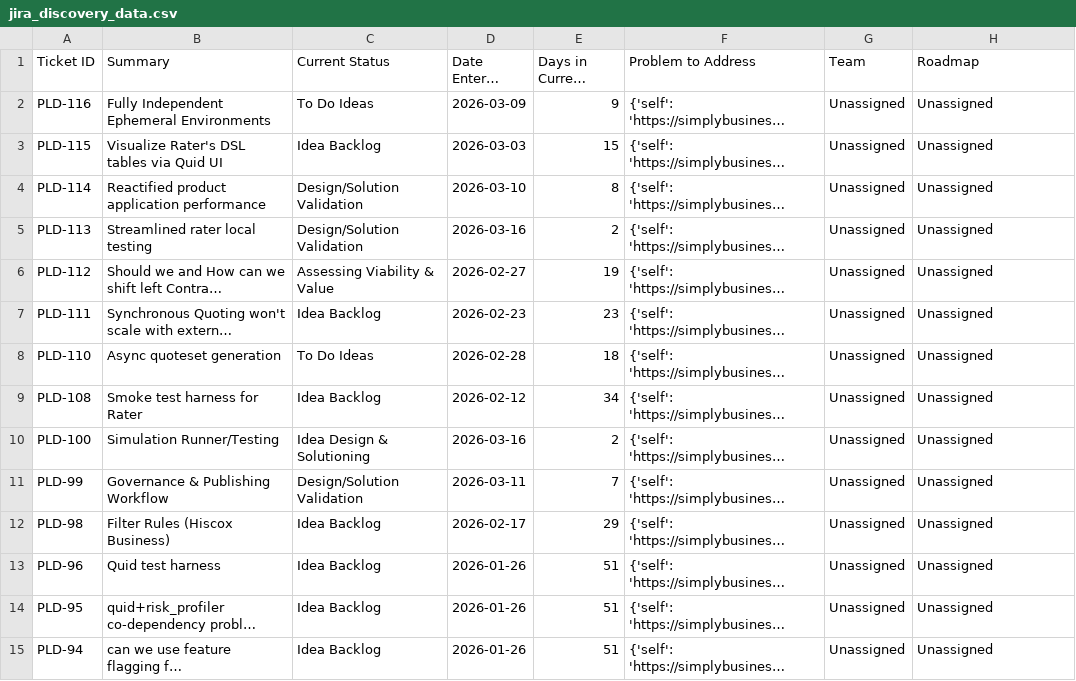
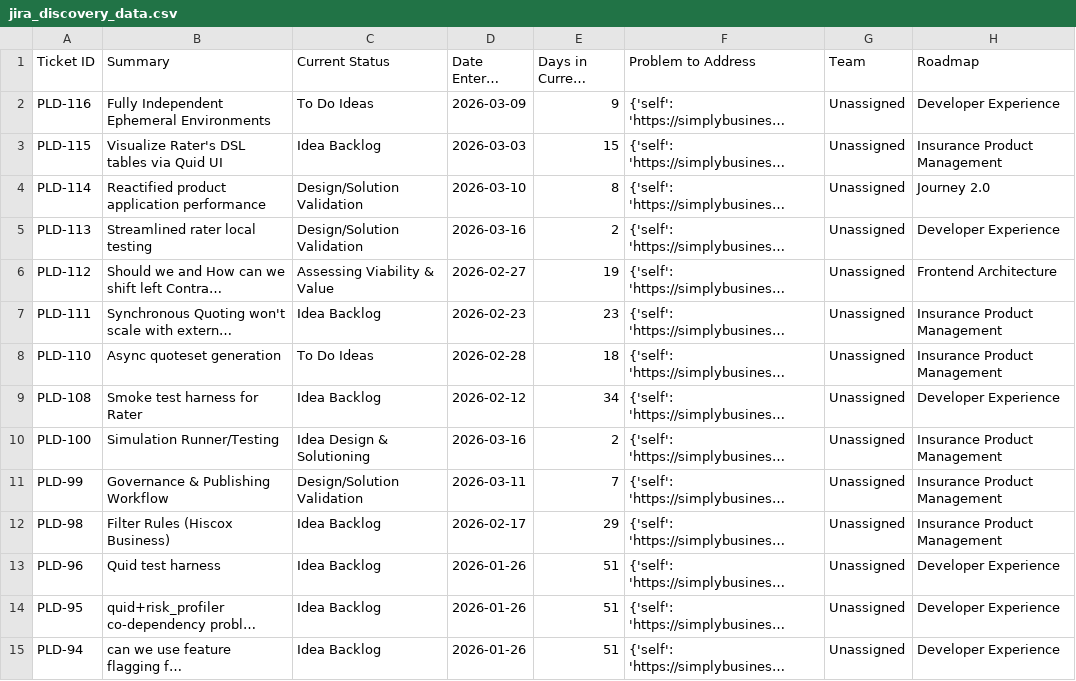
Before and after one commit to Johasago/Discovery-dash, a CSV file: jira_discovery_data.csv, drawn as a sheet; only a part is shown; long unchanged cells end in …; the diff covers the shown part only; the diff names each change by its address in the sheet, - before the commit and + after, or states it on an @@ line.

```diff
--- a/jira_discovery_data.csv
+++ b/jira_discovery_data.csv
-H2 (Roadmap): Unassigned
+H2 (Roadmap): Developer Experience
-H3 (Roadmap): Unassigned
+H3 (Roadmap): Insurance Product Management
-H4 (Roadmap): Unassigned
+H4 (Roadmap): Journey 2.0
-H5 (Roadmap): Unassigned
+H5 (Roadmap): Developer Experience
-H6 (Roadmap): Unassigned
+H6 (Roadmap): Frontend Architecture
-H7:H8 (Roadmap): Unassigned
+H7:H8 (Roadmap): Insurance Product Management
-H9 (Roadmap): Unassigned
+H9 (Roadmap): Developer Experience
-H10:H12 (Roadmap): Unassigned
+H10:H12 (Roadmap): Insurance Product Management
-H13:H15 (Roadmap): Unassigned
+H13:H15 (Roadmap): Developer Experience
```
Also changed, not shown: 33 edited cells elsewhere in this file, jira_lead_time_data.csv.
